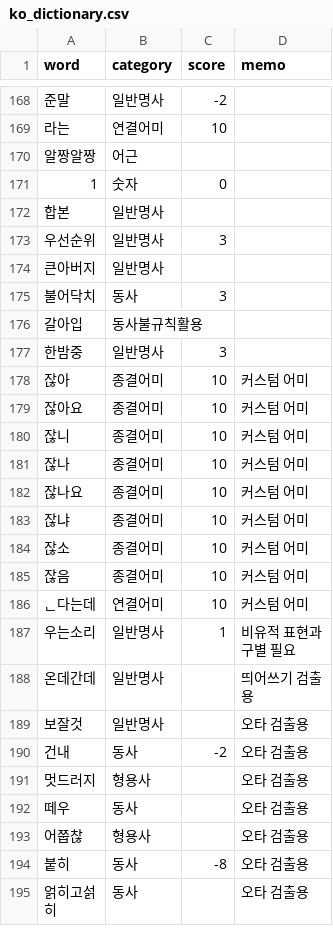
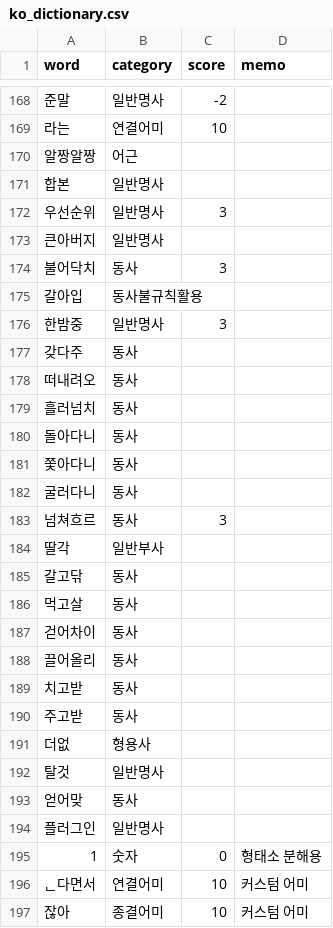
Before and after one commit to Ink-14/KKORI, a CSV file: backend/src/tokenizations/ko_dictionary.csv, drawn as a sheet; only a part is shown, gaps mark what is left out; the shorter side is filled out with more unchanged rows; removed rows and columns are numbered as before the commit, all else as after; the diff covers the shown part only; the diff names each change by its address in the sheet, - before the commit and + after, or states it on an @@ line.

```diff
--- a/backend/src/tokenizations/ko_dictionary.csv
+++ b/backend/src/tokenizations/ko_dictionary.csv
-row 171: 1 | 숫자 | 0
+row 177: 갖다주 | 동사
+row 178: 떠내려오 | 동사
+row 179: 흘러넘치 | 동사
+row 180: 돌아다니 | 동사
+row 181: 쫓아다니 | 동사
+row 182: 굴러다니 | 동사
+row 183: 넘쳐흐르 | 동사 | 3
+row 184: 딸각 | 일반부사
+row 185: 갈고닦 | 동사
+row 186: 먹고살 | 동사
+row 187: 걷어차이 | 동사
+row 188: 끌어올리 | 동사
+row 189: 치고받 | 동사
+row 190: 주고받 | 동사
+row 191: 더없 | 형용사
+row 192: 탈것 | 일반명사
+row 193: 얻어맞 | 동사
+row 194: 플러그인 | 일반명사
+row 195: 1 | 숫자 | 0 | 형태소 분해용
+row 196: ᆫ다면서 | 연결어미 | 10 | 커스텀 어미
```
Also changed, not shown: 7 added rows elsewhere in this file, backend/src/tokenizations/ko_preanalyzed.csv, 8 other files.
